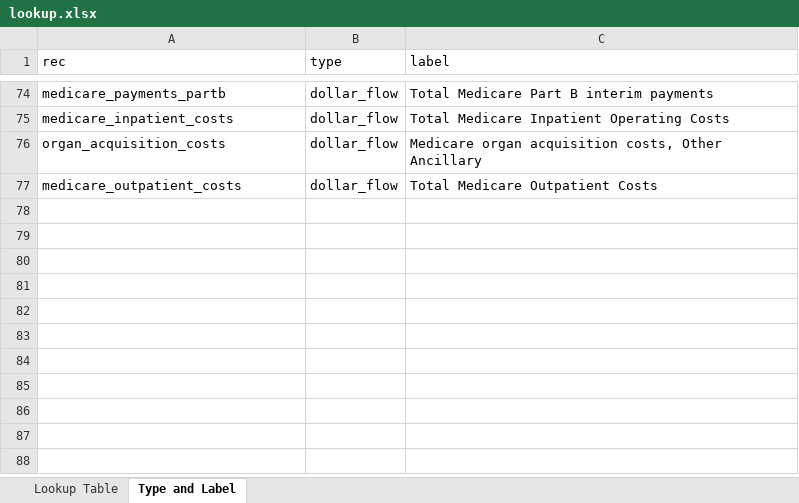
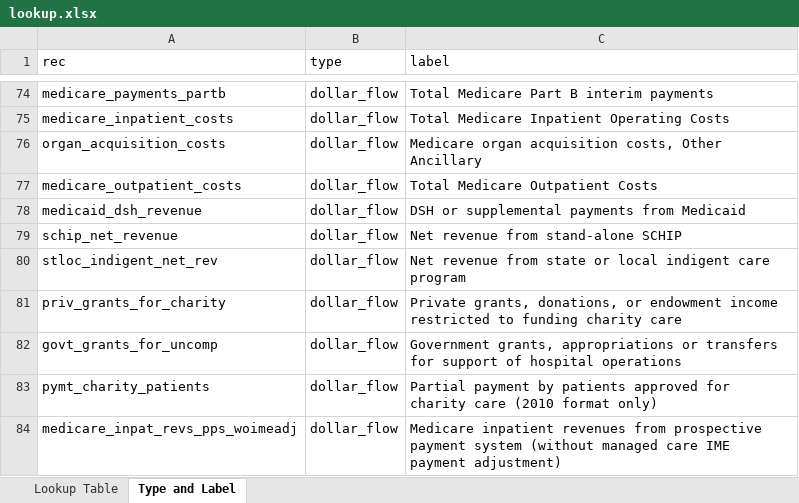
Before and after one commit to SK2006/hospital-cost-reports, an Excel workbook: lookup.xlsx, sheet Type and Label, drawn as a sheet; only a part is shown, gaps mark what is left out; values as stored, in another font and other column widths than the file's, no borders; the diff names each change by its address in the sheet, - before the commit and + after, or states it on an @@ line.

```diff
--- a/lookup.xlsx (sheet Type and Label)
+++ b/lookup.xlsx (sheet Type and Label)
+row 78: medicaid_dsh_revenue | dollar_flow | DSH or supplemental payments from Medicaid
+row 79: schip_net_revenue | dollar_flow | Net revenue from stand-alone SCHIP
+row 80: stloc_indigent_net_rev | dollar_flow | Net revenue from state or local indigent care program
+row 81: priv_grants_for_charity | dollar_flow | Private grants, donations, or endowment income restricted to funding charity care
+row 82: govt_grants_for_uncomp | dollar_flow | Government grants, appropriations or transfers for support of hospital operations
+row 83: pymt_charity_patients | dollar_flow | Partial payment by patients approved for charity care (2010 format only)
+row 84: medicare_inpat_revs_pps_woimeadj | dollar_flow | Medicare inpatient revenues from prospective payment system (without managed care IME payment adjustment)
```
Also changed, not shown: sheet Lookup Table, 1 other file.
